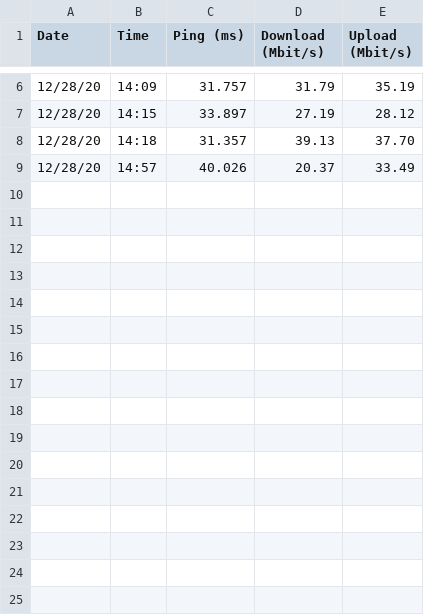
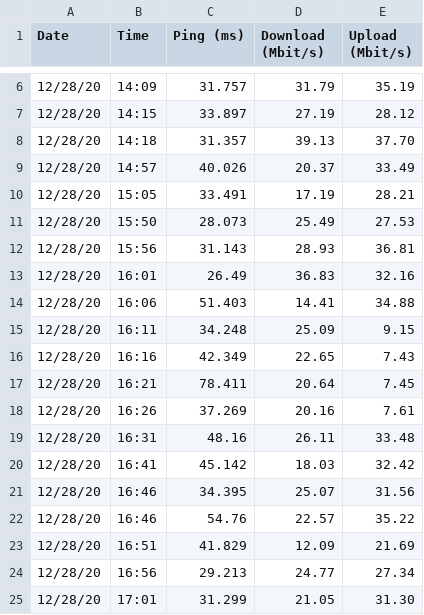
Before and after one commit to isaacew/NetworkMeter, a CSV file: speedtest.csv, drawn as a sheet; only a part is shown, gaps mark what is left out; the diff names each change by its address in the sheet, - before the commit and + after, or states it on an @@ line.

```diff
--- a/speedtest.csv
+++ b/speedtest.csv
+row 10: 12/28/20 | 15:05 | 33.491 | 17.19 | 28.21
+row 11: 12/28/20 | 15:50 | 28.073 | 25.49 | 27.53
+row 12: 12/28/20 | 15:56 | 31.143 | 28.93 | 36.81
+row 13: 12/28/20 | 16:01 | 26.49 | 36.83 | 32.16
+row 14: 12/28/20 | 16:06 | 51.403 | 14.41 | 34.88
+row 15: 12/28/20 | 16:11 | 34.248 | 25.09 | 9.15
+row 16: 12/28/20 | 16:16 | 42.349 | 22.65 | 7.43
+row 17: 12/28/20 | 16:21 | 78.411 | 20.64 | 7.45
+row 18: 12/28/20 | 16:26 | 37.269 | 20.16 | 7.61
+row 19: 12/28/20 | 16:31 | 48.16 | 26.11 | 33.48
+row 20: 12/28/20 | 16:41 | 45.142 | 18.03 | 32.42
+row 21: 12/28/20 | 16:46 | 34.395 | 25.07 | 31.56
+row 22: 12/28/20 | 16:46 | 54.76 | 22.57 | 35.22
+row 23: 12/28/20 | 16:51 | 41.829 | 12.09 | 21.69
+row 24: 12/28/20 | 16:56 | 29.213 | 24.77 | 27.34
+row 25: 12/28/20 | 17:01 | 31.299 | 21.05 | 31.30
```
Also changed, not shown: 1 other file.
